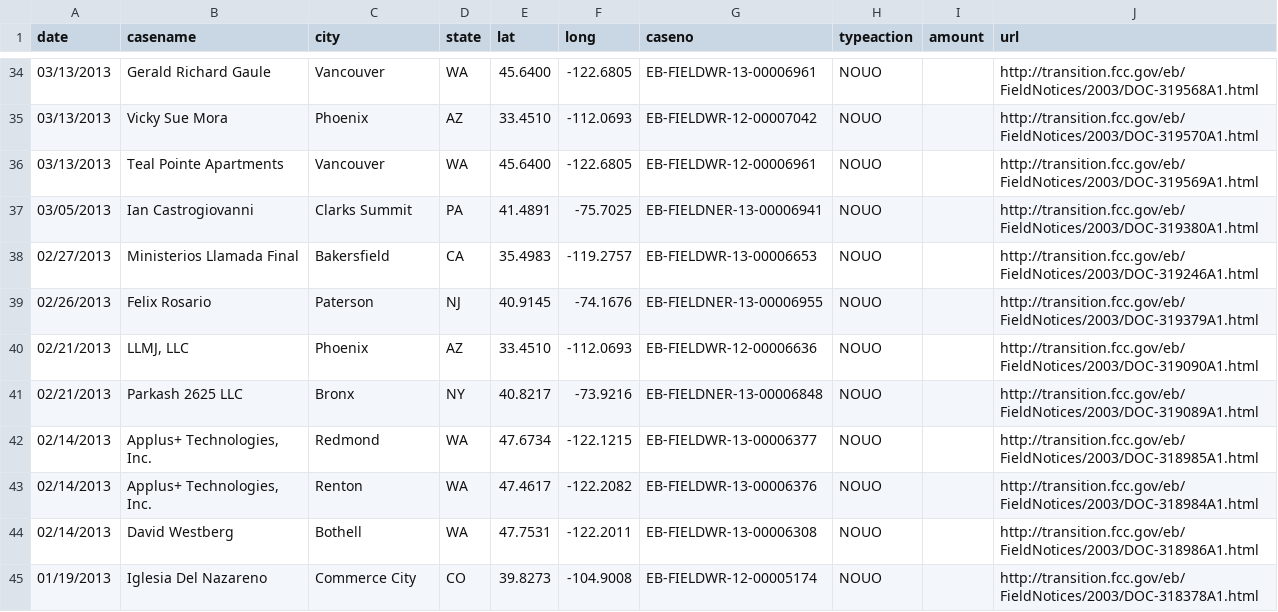
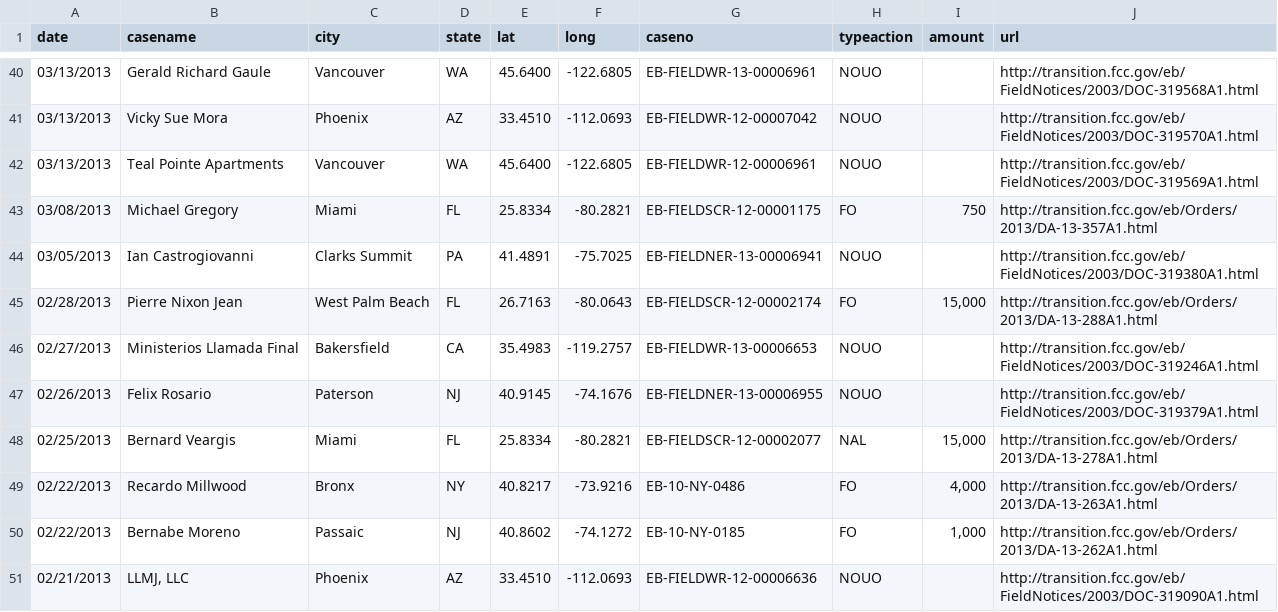
Before and after one commit to FCC/pirateaction2, a CSV file: data/pirateaction_test.csv, drawn as a sheet; only a part is shown, gaps mark what is left out; the shorter side is filled out with more unchanged rows; the diff covers the shown part only; the diff names each change by its address in the sheet, - before the commit and + after, or states it on an @@ line.

Commit message:
Updated to data as of Jul 3, 2013

```diff
--- a/data/pirateaction_test.csv
+++ b/data/pirateaction_test.csv
+row 43: 03/08/2013 | Michael Gregory | Miami | FL | 25.8334 | -80.2821 | EB-FIELDSCR-12-00001175 | FO | 750 | http://transition.fcc.gov/eb/Orders/2013/DA-13-357A1.html
+row 45: 02/28/2013 | Pierre Nixon Jean | West Palm Beach | FL | 26.7163 | -80.0643 | EB-FIELDSCR-12-00002174 | FO | 15,000 | http://transition.fcc.gov/eb/Orders/2013/DA-13-288A1.html
+row 48: 02/25/2013 | Bernard Veargis | Miami | FL | 25.8334 | -80.2821 | EB-FIELDSCR-12-00002077 | NAL | 15,000 | http://transition.fcc.gov/eb/Orders/2013/DA-13-278A1.html
+row 49: 02/22/2013 | Recardo Millwood | Bronx | NY | 40.8217 | -73.9216 | EB-10-NY-0486 | FO | 4,000 | http://transition.fcc.gov/eb/Orders/2013/DA-13-263A1.html
+row 50: 02/22/2013 | Bernabe Moreno | Passaic | NJ | 40.8602 | -74.1272 | EB-10-NY-0185 | FO | 1,000 | http://transition.fcc.gov/eb/Orders/2013/DA-13-262A1.html
```
Also changed, not shown: 8 added rows elsewhere in this file.
